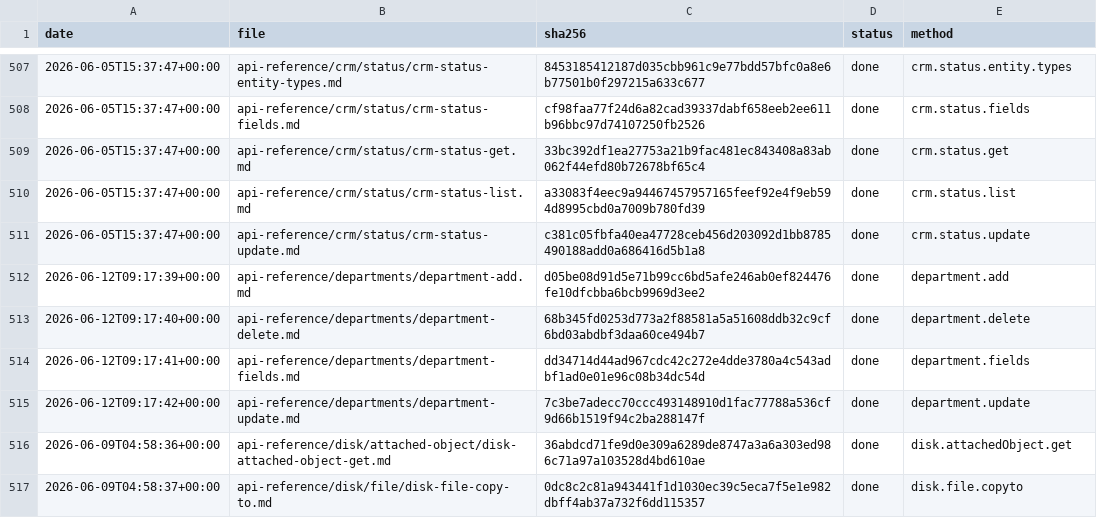
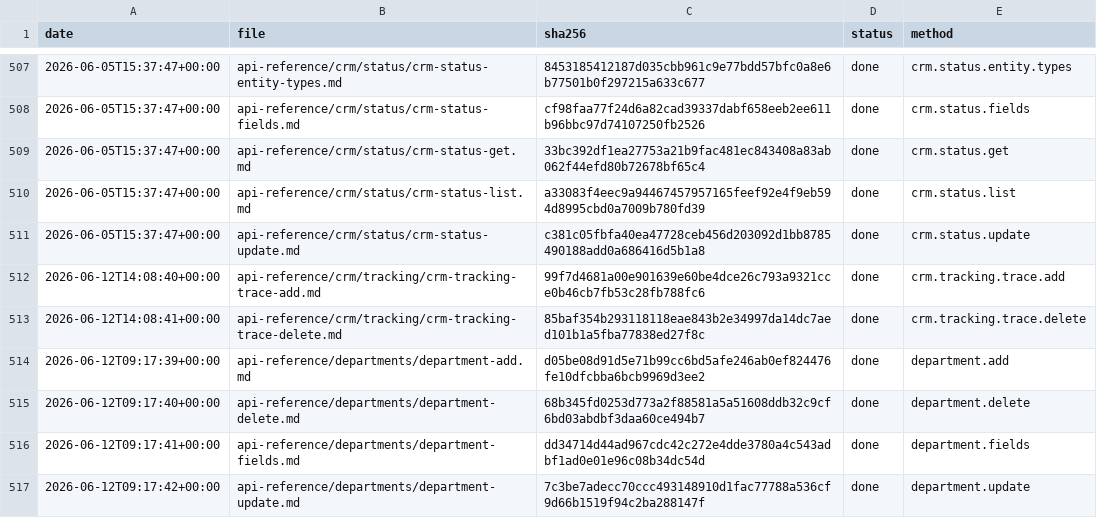
Before and after one commit to IgorShevchik/b24-rest-docs, a TSV file: .actualize/ledger.tsv, drawn as a sheet; only a part is shown, gaps mark what is left out; the shorter side is filled out with more unchanged rows; the diff names each change by its address in the sheet, - before the commit and + after, or states it on an @@ line.

```diff
--- a/.actualize/ledger.tsv
+++ b/.actualize/ledger.tsv
+row 512: 2026-06-12T14:08:40+00:00 | api-reference/crm/tracking/crm-tracking-trace-add.md | 99f7d4681a00e901639e60be4dce26c793a9321cce0b46cb7fb53c28fb788fc6 | done | crm.tracking.trace.add
+row 513: 2026-06-12T14:08:41+00:00 | api-reference/crm/tracking/crm-tracking-trace-delete.md | 85baf354b293118118eae843b2e34997da14dc7aed101b1a5fba77838ed27f8c | done | crm.tracking.trace.delete
```
Also changed, not shown: 2 other files.
